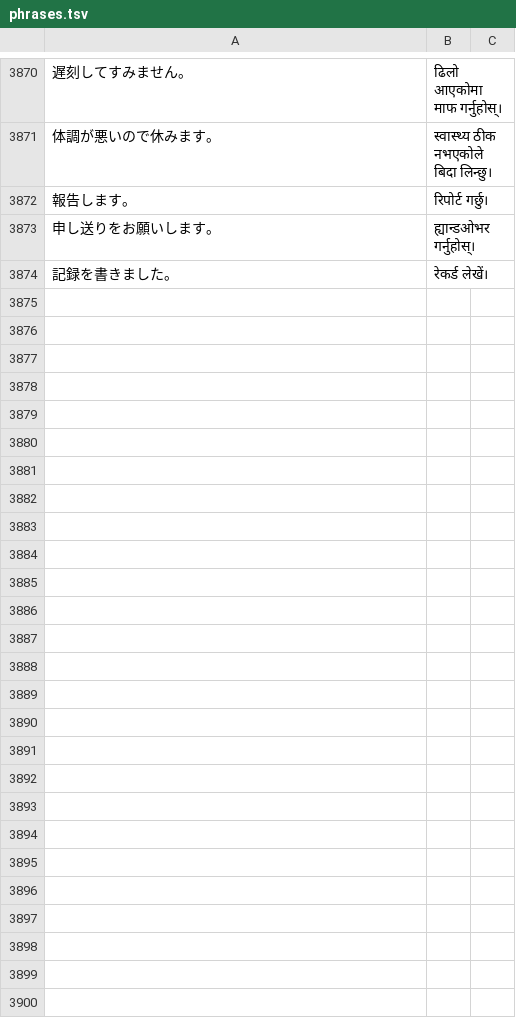
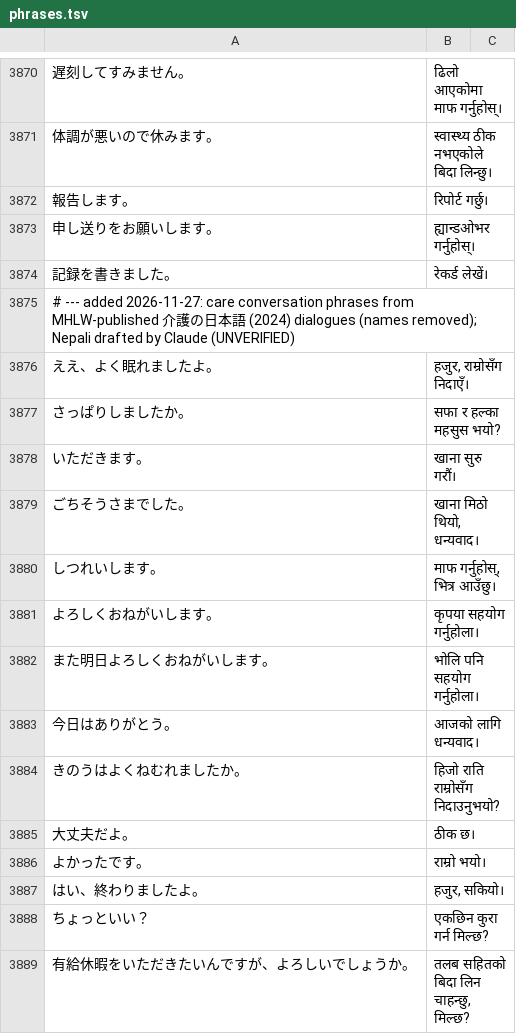
Before and after one commit to ichirocc/MagiTranslator, a TSV file: dictionaries/phrases.tsv, drawn as a sheet; only a part is shown, gaps mark what is left out; the diff names each change by its address in the sheet, - before the commit and + after, or states it on an @@ line.

```diff
--- a/dictionaries/phrases.tsv
+++ b/dictionaries/phrases.tsv
+row 3875: # --- added 2026-11-27: care conversation phrases from MHLW-published 介護の日本語 (2024) dialogues (names removed); Nepali drafted by Claude (UNVERIFIED)
+row 3876: ええ、よく眠れましたよ。 | हजुर, राम्रोसँग निदाएँ।
+row 3877: さっぱりしましたか。 | सफा र हल्का महसुस भयो?
+row 3878: いただきます。 | खाना सुरु गरौं।
+row 3879: ごちそうさまでした。 | खाना मिठो थियो, धन्यवाद।
+row 3880: しつれいします。 | माफ गर्नुहोस्, भित्र आउँछु।
+row 3881: よろしくおねがいします。 | कृपया सहयोग गर्नुहोला।
+row 3882: また明日よろしくおねがいします。 | भोलि पनि सहयोग गर्नुहोला।
+row 3883: 今日はありがとう。 | आजको लागि धन्यवाद।
+row 3884: きのうはよくねむれましたか。 | हिजो राति राम्रोसँग निदाउनुभयो?
+row 3885: 大丈夫だよ。 | ठीक छ।
+row 3886: よかったです。 | राम्रो भयो।
+row 3887: はい、終わりましたよ。 | हजुर, सकियो।
+row 3888: ちょっといい？ | एकछिन कुरा गर्न मिल्छ?
+row 3889: 有給休暇をいただきたいんですが、よろしいでしょうか。 | तलब सहितको बिदा लिन चाहन्छु, मिल्छ?
```
Also changed, not shown: 1 other file.
